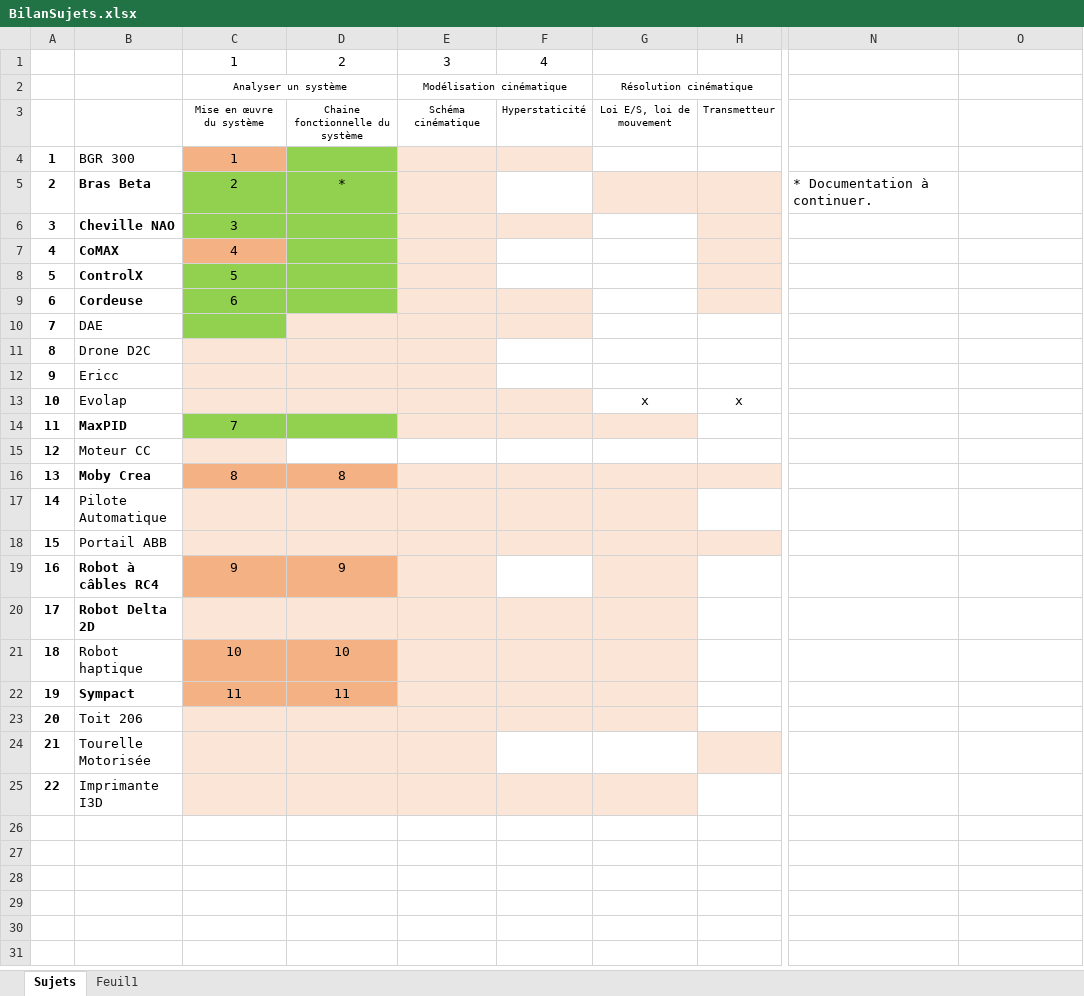
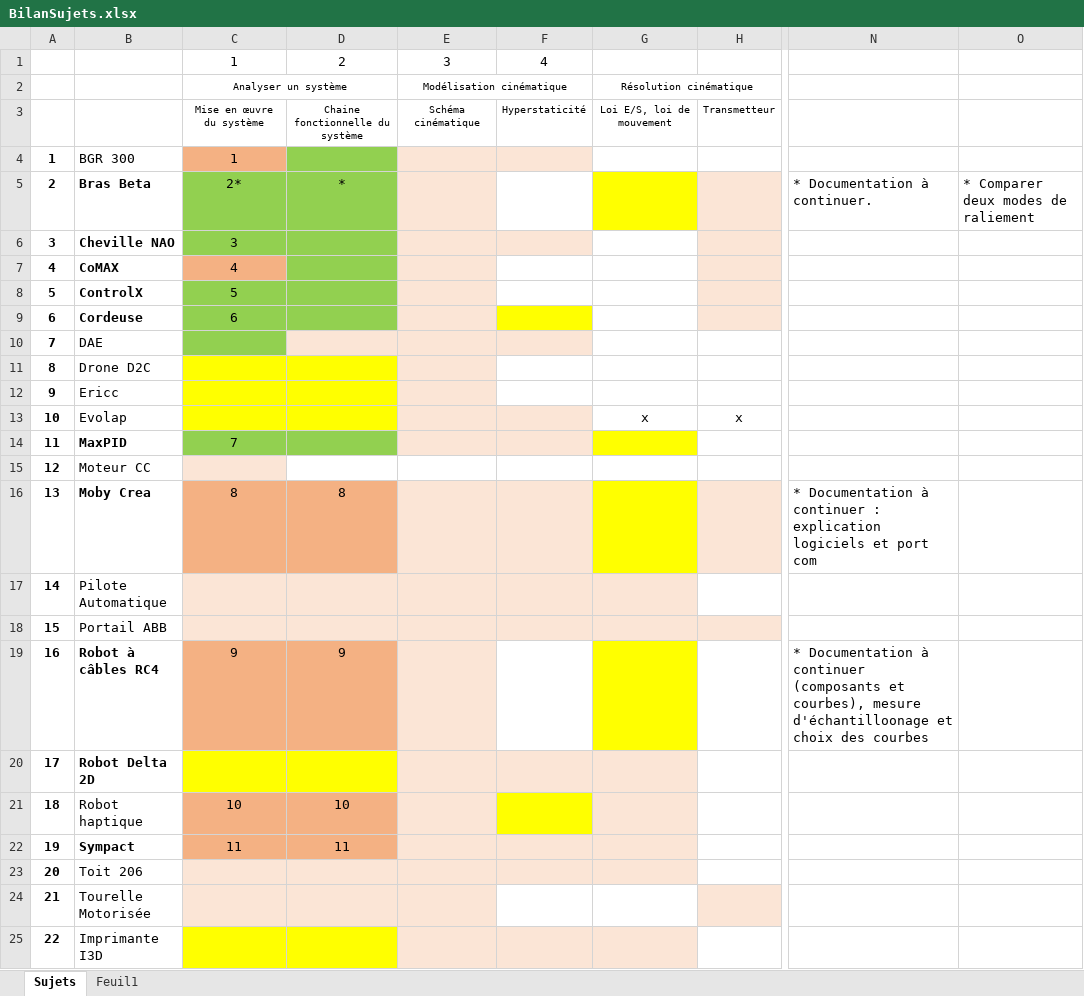
Before and after one commit to xpessoles/TP_Sujets, an Excel workbook: BilanSujets.xlsx, sheet Sujets, drawn as a sheet; only a part is shown, gaps mark what is left out; values as stored, in another font and other column widths than the file's, no borders; charts and pictures not drawn; the diff names each change by its address in the sheet, - before the commit and + after, or states it on an @@ line.

```diff
--- a/BilanSujets.xlsx (sheet Sujets)
+++ b/BilanSujets.xlsx (sheet Sujets)
-C5: 2
+C5: 2*
-G5 fill: #FBE5D6
+G5 fill: #FFFF00
-O5: (empty)
+O5: * Comparer deux modes de raliement
-F9 fill: #FBE5D6
+F9 fill: #FFFF00
-C11:D13 fill: #FBE5D6
+C11:D13 fill: #FFFF00
-G14 fill: #FBE5D6
+G14 fill: #FFFF00
-G16 fill: #FBE5D6
+G16 fill: #FFFF00
-N16: (empty)
+N16: * Documentation à continuer : explication logiciels et port com
-G19 fill: #FBE5D6
+G19 fill: #FFFF00
-N19: (empty)
+N19: * Documentation à continuer (composants et courbes), mesure d'échantilloonage et choix des courbes
-C20:D20 fill: #FBE5D6
+C20:D20 fill: #FFFF00
-F21 fill: #FBE5D6
+F21 fill: #FFFF00
-C25:D25 fill: #FBE5D6
+C25:D25 fill: #FFFF00
```
Also changed, not shown: sheet Feuil1, 1 other file.
